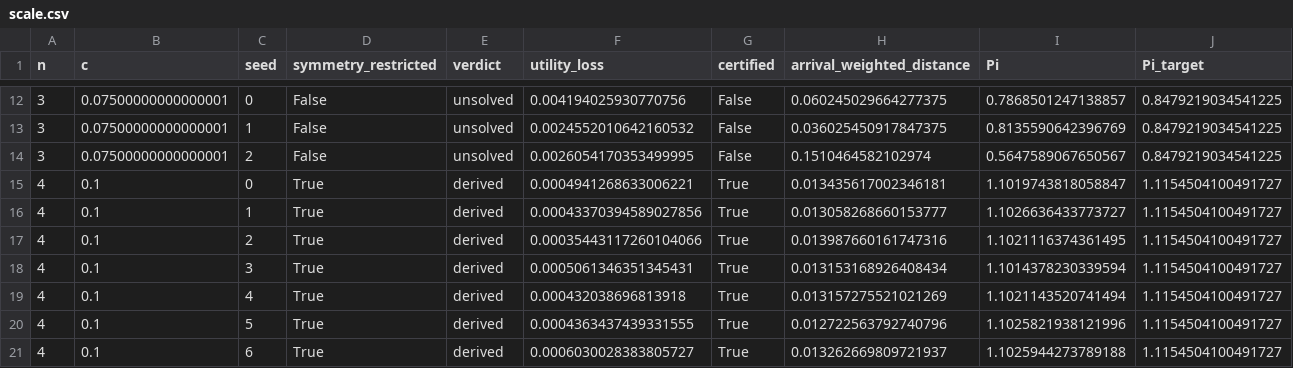
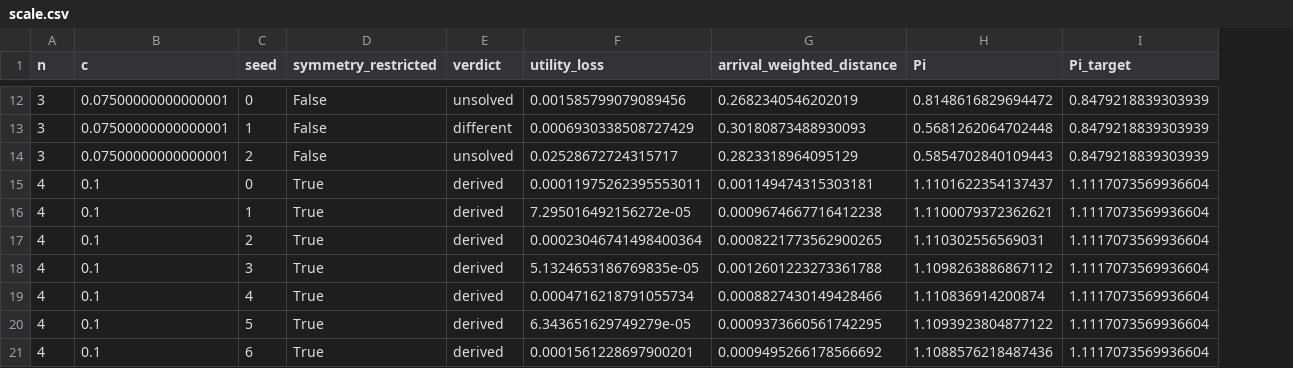
Before and after one commit to mirmnel/reimbursements, a CSV file: results/scale.csv, drawn as a sheet; only a part is shown, gaps mark what is left out; removed rows and columns are numbered as before the commit, all else as after; the diff covers the shown part only; the diff names each change by its address in the sheet, - before the commit and + after, or states it on an @@ line.

```diff
--- a/results/scale.csv
+++ b/results/scale.csv
-column G (certified), rows 12-21: False | False | False | True | True | True | True | True | True | True
-F12 (utility_loss): 0.004194025930770756
+F12 (utility_loss): 0.001585799079089456
-G12 (arrival_weighted_distance): 0.060245029664277375
+G12 (arrival_weighted_distance): 0.2682340546202019
-H12 (Pi): 0.7868501247138857
+H12 (Pi): 0.8148616829694472
-I12:I14 (Pi_target): 0.8479219034541225
+I12:I14 (Pi_target): 0.8479218839303939
-E13 (verdict): unsolved
+E13 (verdict): different
-F13 (utility_loss): 0.0024552010642160532
+F13 (utility_loss): 0.0006930338508727429
-G13 (arrival_weighted_distance): 0.036025450917847375
+G13 (arrival_weighted_distance): 0.30180873488930093
-H13 (Pi): 0.8135590642396769
+H13 (Pi): 0.5681262064702448
-F14 (utility_loss): 0.0026054170353499995
+F14 (utility_loss): 0.02528672724315717
-G14 (arrival_weighted_distance): 0.1510464582102974
+G14 (arrival_weighted_distance): 0.2823318964095129
-H14 (Pi): 0.5647589067650567
+H14 (Pi): 0.5854702840109443
-F15 (utility_loss): 0.0004941268633006221
+F15 (utility_loss): 0.00011975262395553011
-G15 (arrival_weighted_distance): 0.013435617002346181
+G15 (arrival_weighted_distance): 0.001149474315303181
-H15 (Pi): 1.1019743818058847
+H15 (Pi): 1.1101622354137437
-I15:I21 (Pi_target): 1.1154504100491727
+I15:I21 (Pi_target): 1.1117073569936604
-F16 (utility_loss): 0.00043370394589027856
+F16 (utility_loss): 7.295016492156272e-05
-G16 (arrival_weighted_distance): 0.013058268660153777
+G16 (arrival_weighted_distance): 0.0009674667716412238
-H16 (Pi): 1.1026636433773727
+H16 (Pi): 1.1100079372362621
-F17 (utility_loss): 0.00035443117260104066
+F17 (utility_loss): 0.00023046741498400364
-G17 (arrival_weighted_distance): 0.013987660161747316
+G17 (arrival_weighted_distance): 0.0008221773562900265
-H17 (Pi): 1.1021116374361495
+H17 (Pi): 1.110302556569031
-F18 (utility_loss): 0.0005061346351345431
+F18 (utility_loss): 5.1324653186769835e-05
-G18 (arrival_weighted_distance): 0.013153168926408434
+G18 (arrival_weighted_distance): 0.0012601223273361788
-H18 (Pi): 1.1014378230339594
+H18 (Pi): 1.1098263886867112
-F19 (utility_loss): 0.000432038696813918
+F19 (utility_loss): 0.0004716218791055734
-G19 (arrival_weighted_distance): 0.013157275521021269
+G19 (arrival_weighted_distance): 0.0008827430149428466
-H19 (Pi): 1.1021143520741494
+H19 (Pi): 1.110836914200874
-F20 (utility_loss): 0.0004363437439331555
+F20 (utility_loss): 6.343651629749279e-05
-G20 (arrival_weighted_distance): 0.012722563792740796
+G20 (arrival_weighted_distance): 0.0009373660561742295
-H20 (Pi): 1.1025821938121996
+H20 (Pi): 1.1093923804877122
-F21 (utility_loss): 0.0006030028383805727
+F21 (utility_loss): 0.0001561228697900201
-G21 (arrival_weighted_distance): 0.013262669809721937
+G21 (arrival_weighted_distance): 0.0009495266178566692
-H21 (Pi): 1.1025944273789188
+H21 (Pi): 1.1088576218487436
```
Also changed, not shown: 105 edited cells elsewhere in this file, results/learned_ranking.csv, results/robustness.csv, 28 other files.
